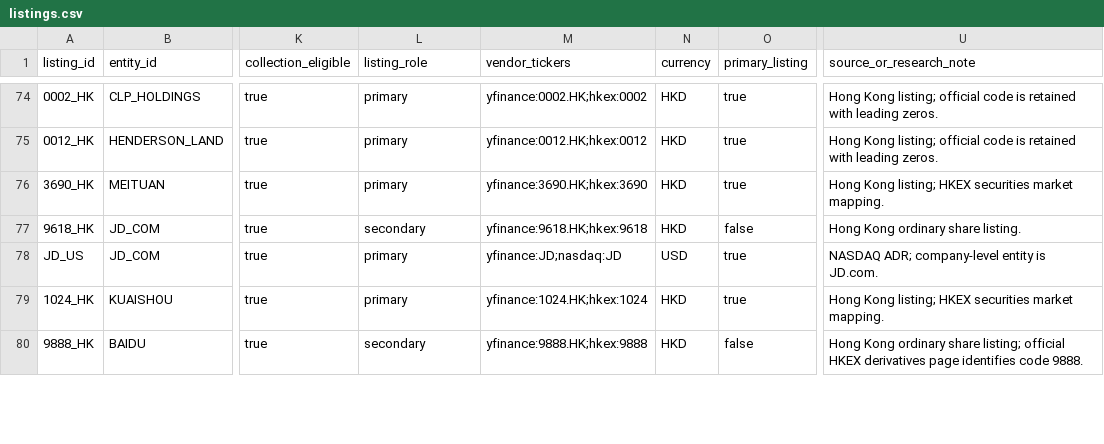
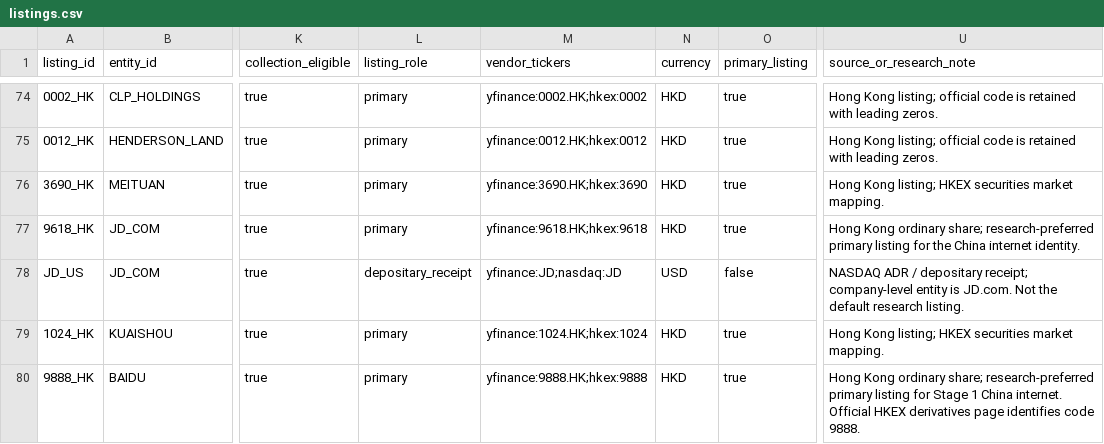
Before and after one commit to Henrywzh/alternative-data, a CSV file: config/research_control_tower/listings.csv, drawn as a sheet; only a part is shown, gaps mark what is left out; the diff covers the shown part only; the diff names each change by its address in the sheet, - before the commit and + after, or states it on an @@ line.

```diff
--- a/config/research_control_tower/listings.csv
+++ b/config/research_control_tower/listings.csv
-L77 (listing_role): secondary
+L77 (listing_role): primary
-O77 (primary_listing): false
+O77 (primary_listing): true
-U77 (source_or_research_note): …Kong ordinary share listing.
+U77 (source_or_research_note): …Kong ordinary share; research-preferred primary listing for the China internet identity.
-L78 (listing_role): primary
+L78 (listing_role): depositary_receipt
-O78 (primary_listing): true
+O78 (primary_listing): false
-U78 (source_or_research_note): NASDAQ ADR; company-level entity is JD.com.
+U78 (source_or_research_note): NASDAQ ADR / depositary receipt; company-level entity is JD.com. Not the default research listing.
-L80 (listing_role): secondary
+L80 (listing_role): primary
-O80 (primary_listing): false
+O80 (primary_listing): true
-U80 (source_or_research_note): …Kong ordinary share listing; official HKEX derivatives…
+U80 (source_or_research_note): …Kong ordinary share; research-preferred primary listing for Stage 1 China internet. Official HKEX derivatives…
```
Also changed, not shown: 2 added rows and 9 edited cells elsewhere in this file, config/research_control_tower/basket_memberships.csv, config/research_control_tower/entities.csv, 30 other files.
